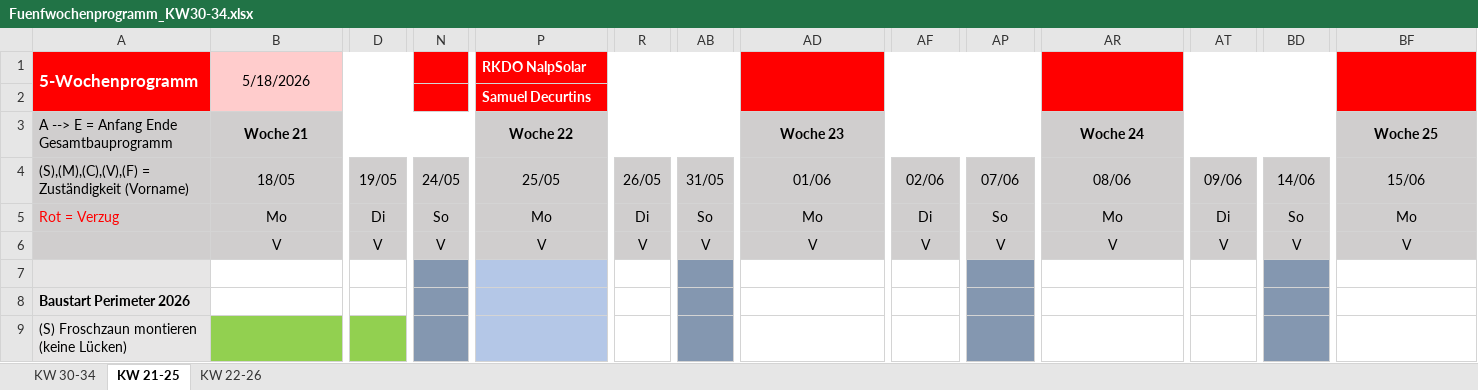
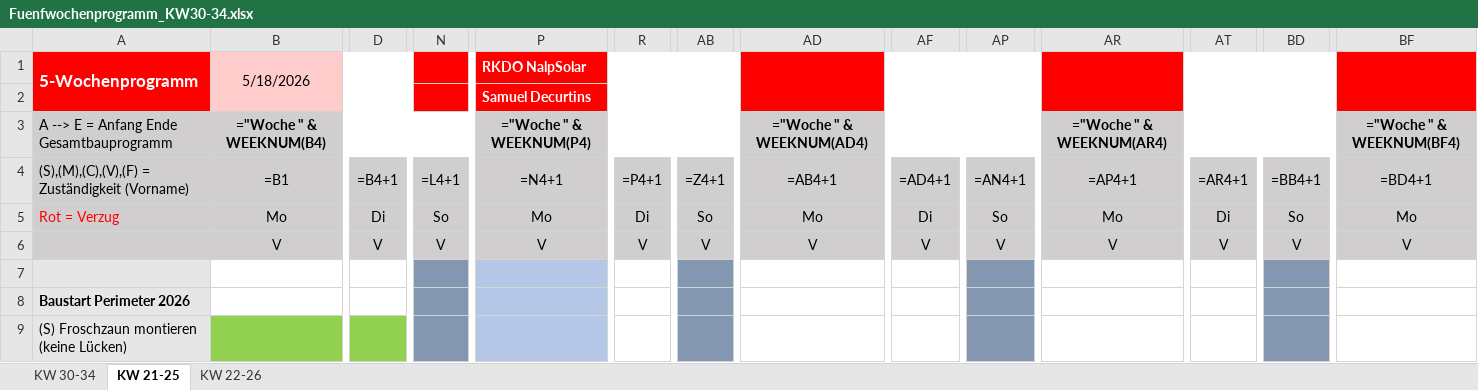
Before and after one commit to maltv/Website_NalpSolar, an Excel workbook: 5W-Programm/Fuenfwochenprogramm_KW30-34.xlsx, sheet KW 21-25, drawn as a sheet; only a part is shown, gaps mark what is left out; values as stored, in another font and other column widths than the file's, no borders; formulas without a stored value are shown as written; removed rows and columns are numbered as before the commit, all else as after; rows hold the shown columns only; the diff names each change by its address in the sheet, - before the commit and + after, or states it on an @@ line.

```diff
--- a/5W-Programm/Fuenfwochenprogramm_KW30-34.xlsx (sheet KW 21-25)
+++ b/5W-Programm/Fuenfwochenprogramm_KW30-34.xlsx (sheet KW 21-25)
-B3 (5/18/2026): Woche 21
+B3 (5/18/2026): ="Woche " & WEEKNUM(B4)
-P3 (RKDO NalpSolar): Woche 22
+P3 (RKDO NalpSolar): ="Woche " & WEEKNUM(P4)
-AD3: Woche 23
+AD3: ="Woche " & WEEKNUM(AD4)
-AR3: Woche 24
+AR3: ="Woche " & WEEKNUM(AR4)
-BF3: Woche 25
+BF3: ="Woche " & WEEKNUM(BF4)
-row 4: (S),(M),(C),(V),(F) = Zuständigkeit (Vorname) | 18/05 | 19/05 | 24/05 | 25/05 | 26/05 | 31/05 | 01/06 | 02/06 | 07/06 | 08/06 | 09/06 | 14/06 | 15/06
+row 4: (S),(M),(C),(V),(F) = Zuständigkeit (Vorname) | =B1 | =B4+1 | =L4+1 | =N4+1 | =P4+1 | =Z4+1 | =AB4+1 | =AD4+1 | =AN4+1 | =AP4+1 | =AR4+1 | =BB4+1 | =BD4+1
```
Also changed, not shown: sheet KW 30-34, sheet KW 22-26, charts or pictures, 1 other file.
